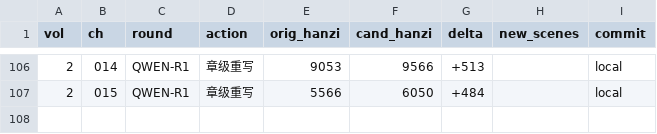
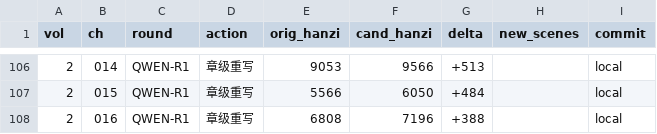
Before and after one commit to LYL-Z/the-memory-reading-notes, a TSV file: editorial/literary-revision/qwen-max/QWEN-REVISION-LEDGER.tsv, drawn as a sheet; only a part is shown, gaps mark what is left out.

```diff
--- a/editorial/literary-revision/qwen-max/QWEN-REVISION-LEDGER.tsv
+++ b/editorial/literary-revision/qwen-max/QWEN-REVISION-LEDGER.tsv
@@ -107 +107,2 @@ vol	ch	round	action	orig_hanzi	cand_hanzi	delta	new_scenes	commit
 2	015	QWEN-R1	章级重写	5566	6050	+484		local
+2	016	QWEN-R1	章级重写	6808	7196	+388		local
```
Also changed, not shown: editorial/literary-revision/qwen-max/QWEN-CHAPTER-QUEUE.tsv, editorial/literary-revision/qwen-max/volume-01/MANIFEST.tsv, 8 other files.
